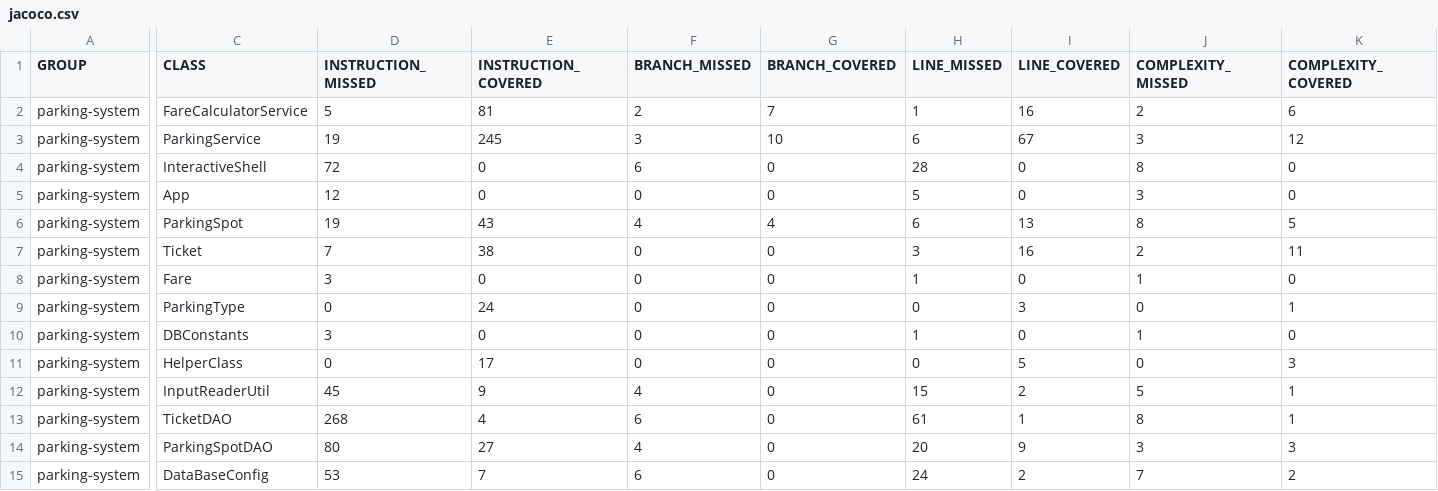
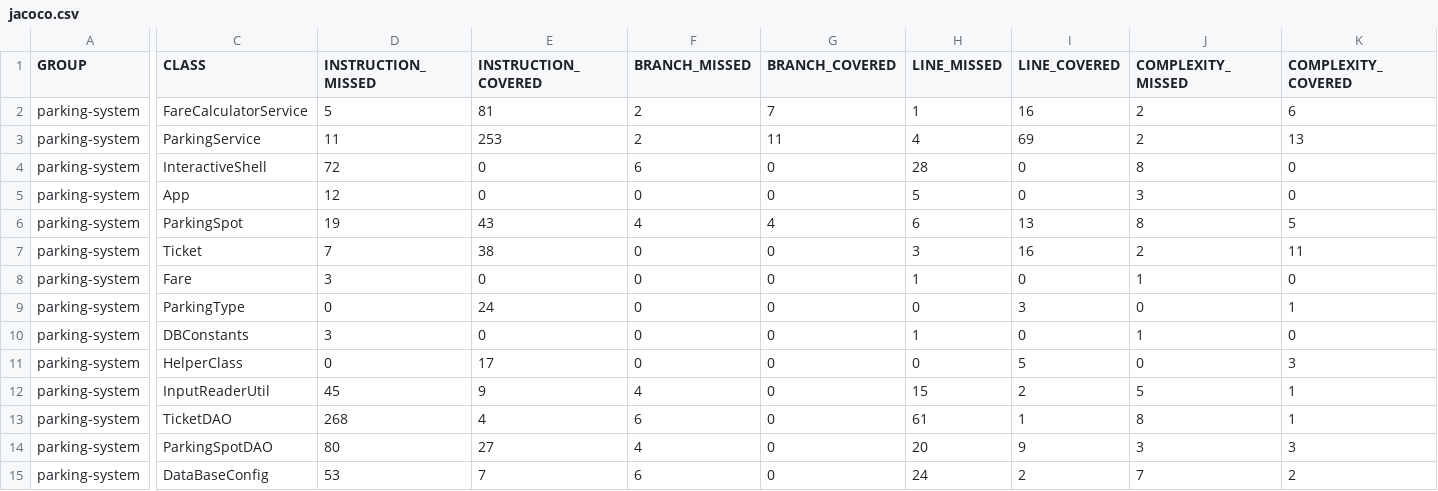
Before and after one commit to idrissiamale/project4, a CSV file: target/site/jacoco/jacoco.csv, drawn as a sheet; only a part is shown, gaps mark what is left out; the diff names each change by its address in the sheet, - before the commit and + after, or states it on an @@ line.

Commit message:
tests of getVehiculeType method

```diff
--- a/target/site/jacoco/jacoco.csv
+++ b/target/site/jacoco/jacoco.csv
-D3 (INSTRUCTION_MISSED): 19
+D3 (INSTRUCTION_MISSED): 11
-E3 (INSTRUCTION_COVERED): 245
+E3 (INSTRUCTION_COVERED): 253
-F3 (BRANCH_MISSED): 3
+F3 (BRANCH_MISSED): 2
-G3 (BRANCH_COVERED): 10
+G3 (BRANCH_COVERED): 11
-H3 (LINE_MISSED): 6
+H3 (LINE_MISSED): 4
-I3 (LINE_COVERED): 67
+I3 (LINE_COVERED): 69
-J3 (COMPLEXITY_MISSED): 3
+J3 (COMPLEXITY_MISSED): 2
-K3 (COMPLEXITY_COVERED): 12
+K3 (COMPLEXITY_COVERED): 13
```
Also changed, not shown: 15 other files.
